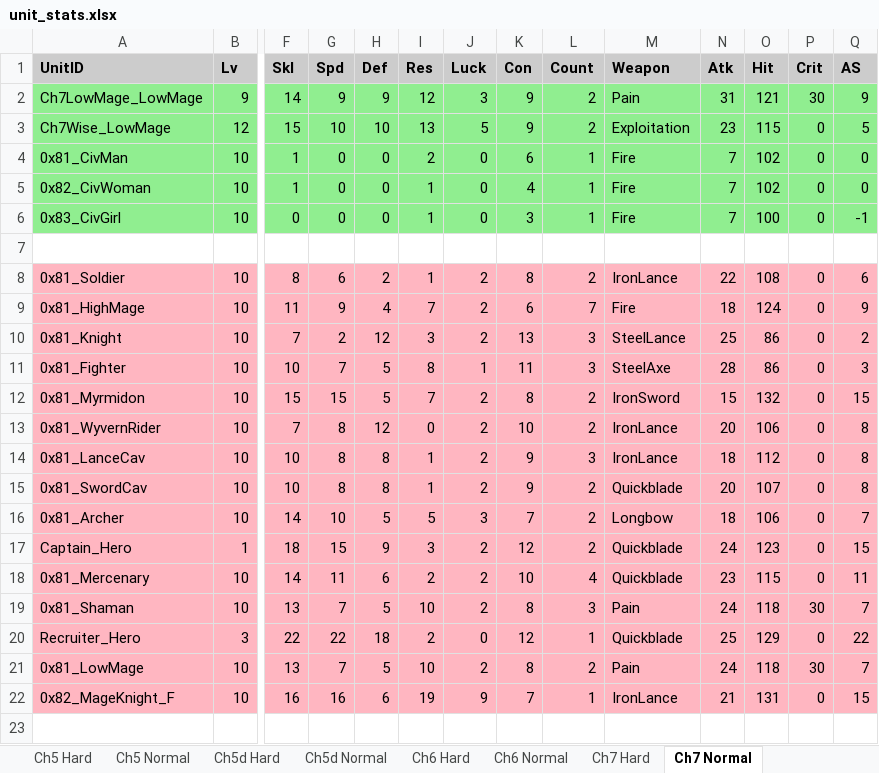
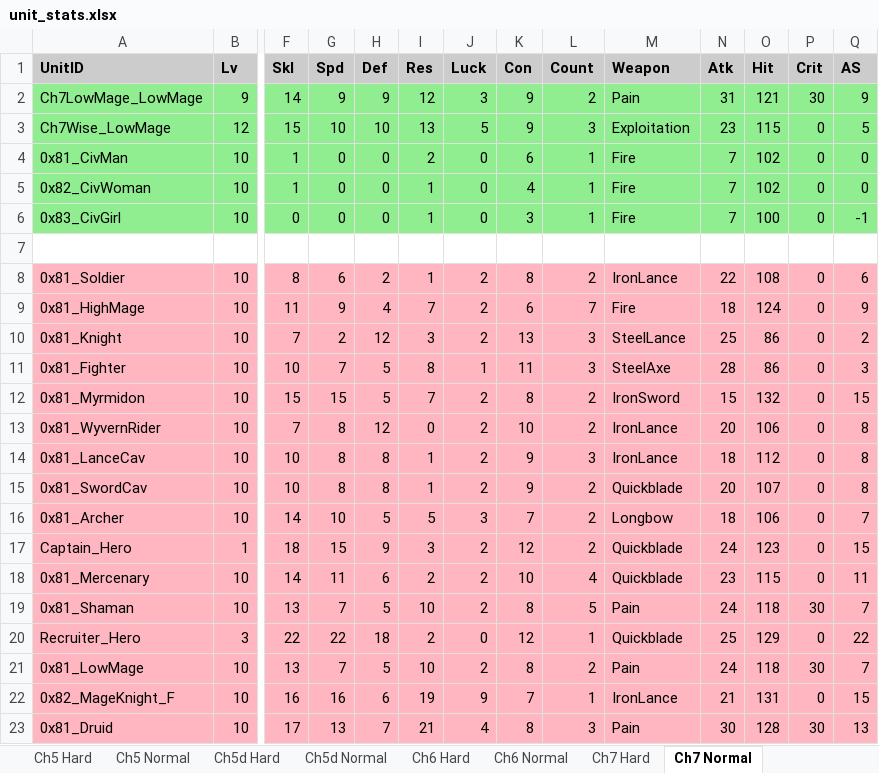
Before and after one commit to kanstyle/FisherKing-Public, an Excel workbook: unit_stats.xlsx, sheet Ch7 Normal, drawn as a sheet; only a part is shown, gaps mark what is left out; values as stored, in another font and other column widths than the file's, no borders; rows hold the shown columns only; the diff names each change by its address in the sheet, - before the commit and + after, or states it on an @@ line.

```diff
--- a/unit_stats.xlsx (sheet Ch7 Normal)
+++ b/unit_stats.xlsx (sheet Ch7 Normal)
-L3 (Count): 2
+L3 (Count): 3
-L19 (Count): 3
+L19 (Count): 5
+row 23: 0x81_Druid | 10 | 17 | 13 | 7 | 21 | 4 | 8 | 3 | Pain | 30 | 128 | 30 | 13
```
Also changed, not shown: sheet Ch7 Hard, chapter_items.xlsx, 3 other files.
